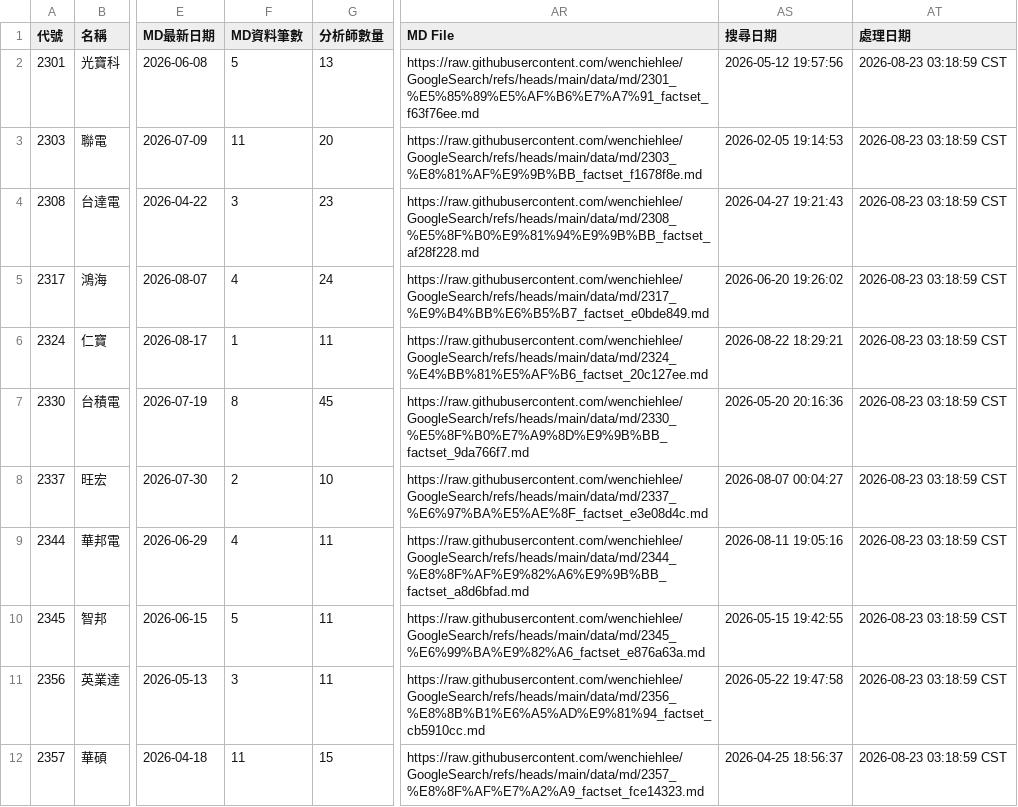
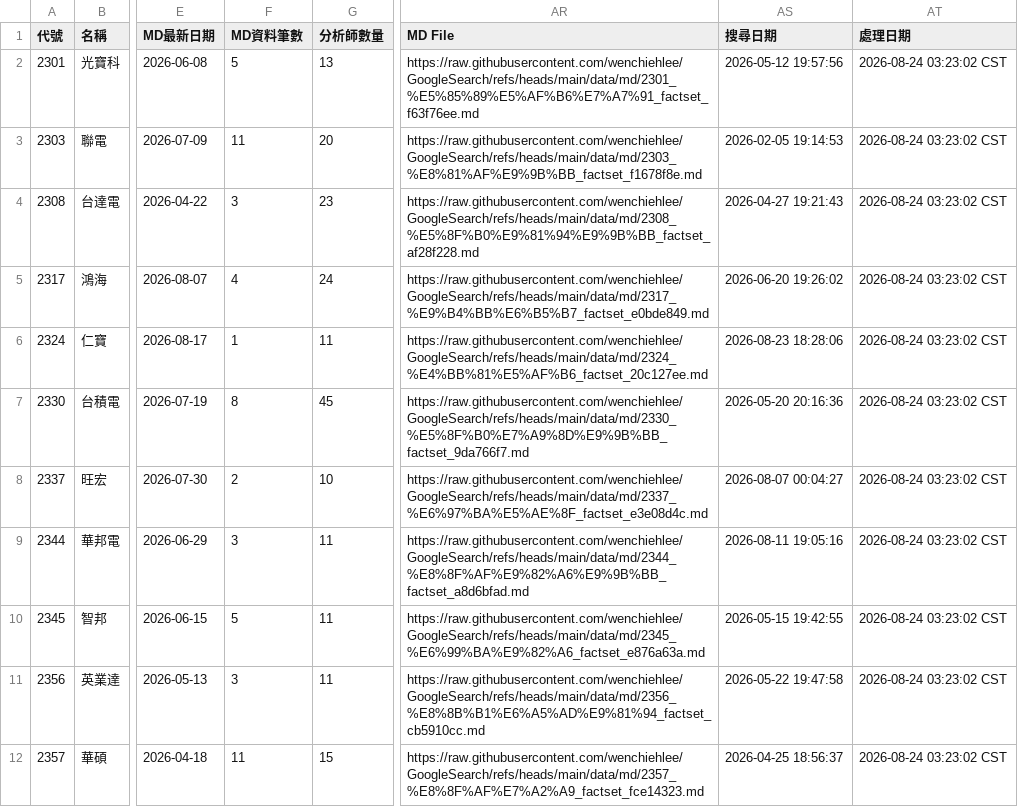
Before and after one commit to wenchiehlee/GoogleSearch.Factset, a CSV file: data/reports/factset_portfolio_summary_latest.csv, drawn as a sheet; only a part is shown, gaps mark what is left out; the diff covers the shown part only; the diff names each change by its address in the sheet, - before the commit and + after, or states it on an @@ line.

```diff
--- a/data/reports/factset_portfolio_summary_latest.csv
+++ b/data/reports/factset_portfolio_summary_latest.csv
-AT2:AT12 (處理日期): 2026-08-23 03:18:59 CST
+AT2:AT12 (處理日期): 2026-08-24 03:23:02 CST
-AS6 (搜尋日期): 2026-08-22 18:29:21
+AS6 (搜尋日期): 2026-08-23 18:28:06
-F9 (MD資料筆數): 4
+F9 (MD資料筆數): 3
```
Also changed, not shown: 150 edited cells elsewhere in this file, data/reports/factset_query_pattern_summary_latest.csv, data/reports/raw_factset_detailed_report.csv, 3 other files.
